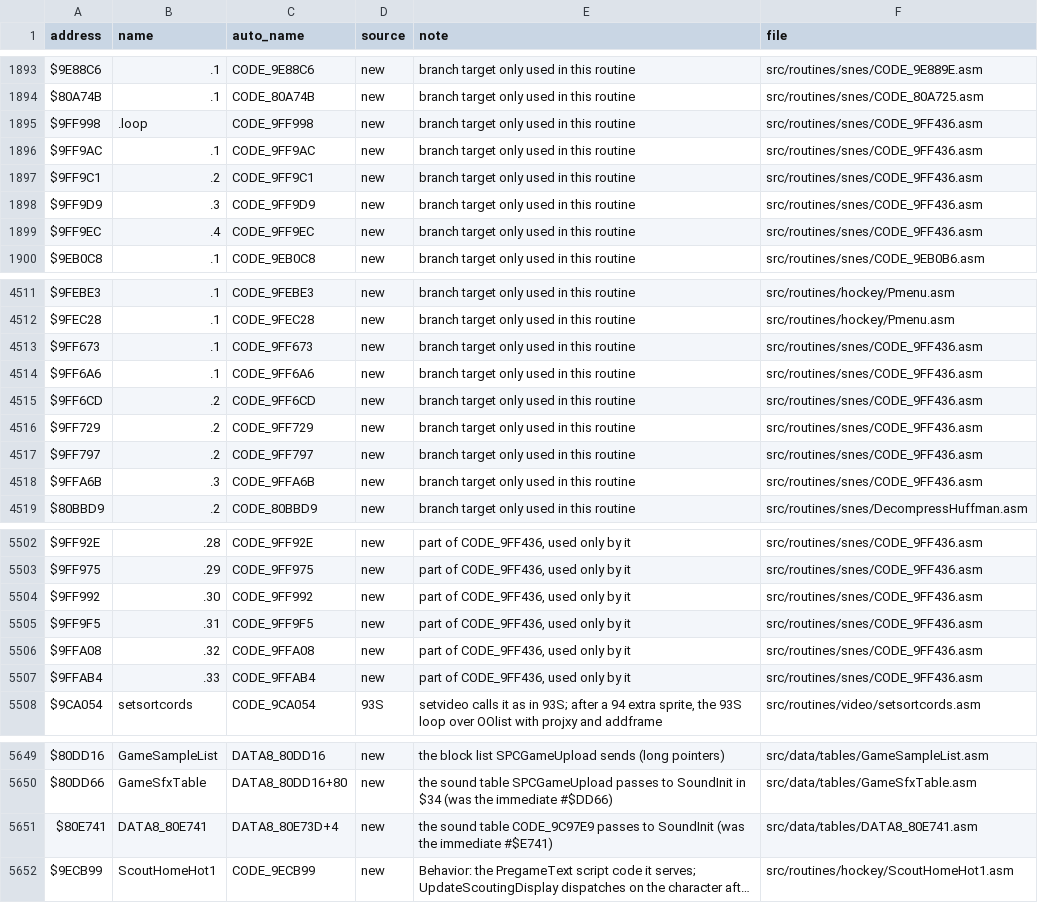
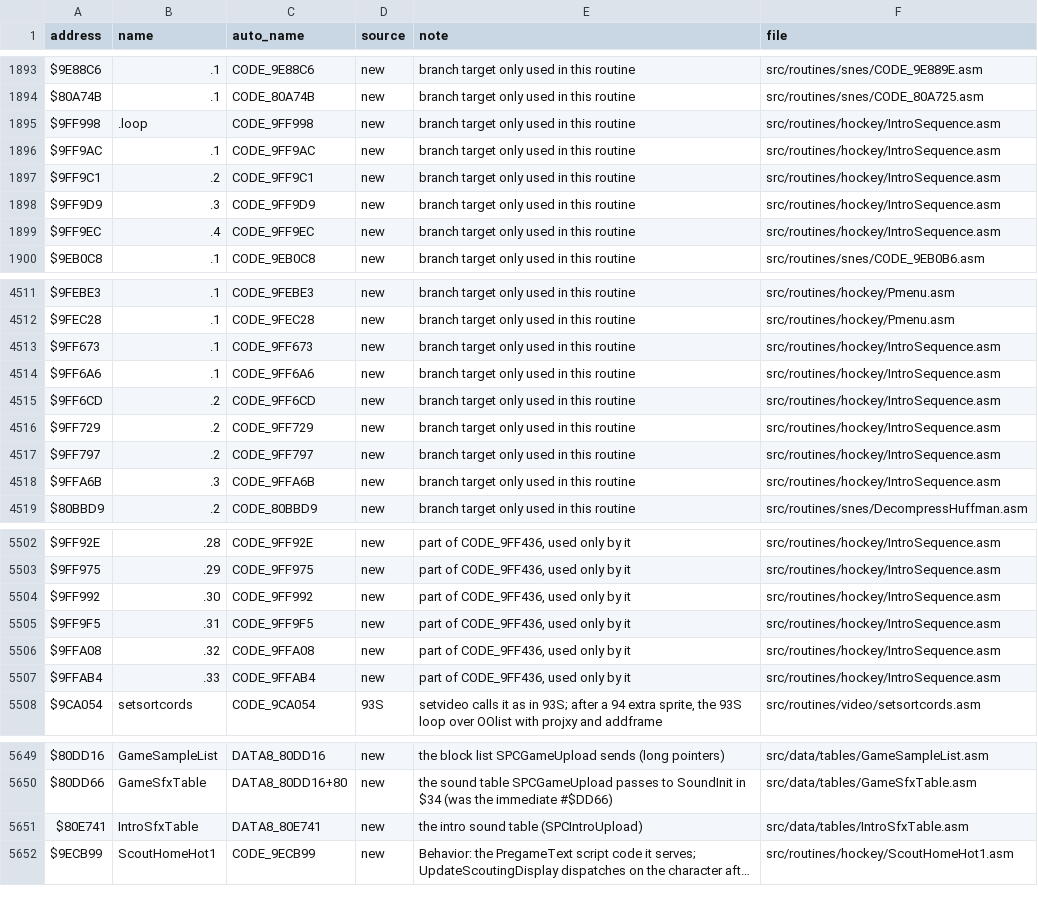
Before and after one commit to Mhopkinsinc/NHL94SNES, a CSV file: docs/name_map.csv, drawn as a sheet; only a part is shown, gaps mark what is left out; long unchanged cells end in …; the diff covers the shown part only; the diff names each change by its address in the sheet, - before the commit and + after, or states it on an @@ line.

```diff
--- a/docs/name_map.csv
+++ b/docs/name_map.csv
-F1895:F1899 (file): src/routines/snes/CODE_9FF436.asm
+F1895:F1899 (file): src/routines/hockey/IntroSequence.asm
-F4513:F4518 (file): src/routines/snes/CODE_9FF436.asm
+F4513:F4518 (file): src/routines/hockey/IntroSequence.asm
-F5502:F5507 (file): src/routines/snes/CODE_9FF436.asm
+F5502:F5507 (file): src/routines/hockey/IntroSequence.asm
-B5651 (name): DATA8_80E741
+B5651 (name): IntroSfxTable
-C5651 (auto_name): DATA8_80E73D+4
+C5651 (auto_name): DATA8_80E741
-E5651 (note): the sound table CODE_9C97E9 passes to SoundInit (was the immediate #$E741)
+E5651 (note): the intro sound table (SPCIntroUpload)
-F5651 (file): src/data/tables/DATA8_80E741.asm
+F5651 (file): src/data/tables/IntroSfxTable.asm
```
Also changed, not shown: 9 added rows and 61 edited cells elsewhere in this file, 22 other files.
